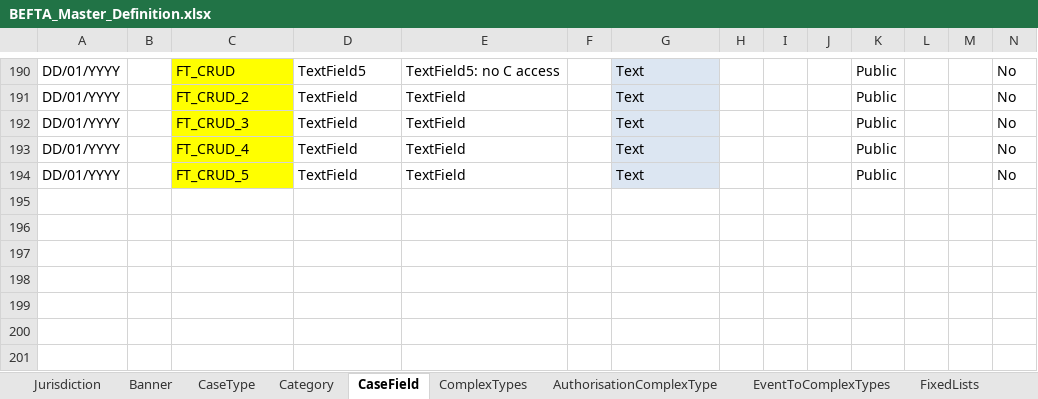
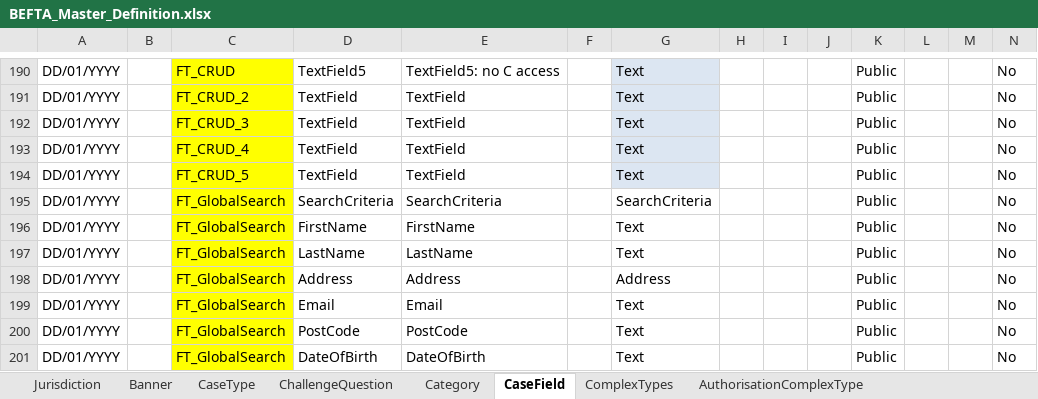
Before and after one commit to hmcts/ccd-test-definitions, an Excel workbook: src/main/resources/uk/gov/hmcts/ccd/test_definitions/excel/BEFTA_Master_Definition.xlsx, sheet CaseField, drawn as a sheet; only a part is shown, gaps mark what is left out; values as stored, in another font and other column widths than the file's, no borders; table styles not drawn; rows hold the shown columns only; the diff names each change by its address in the sheet, - before the commit and + after, or states it on an @@ line.

Commit message:
RDM-12805 - Add FT_GlobalSearch case type to test RDM-12682

```diff
--- a/src/main/resources/uk/gov/hmcts/ccd/test_definitions/excel/BEFTA_Master_Definition.xlsx (sheet CaseField)
+++ b/src/main/resources/uk/gov/hmcts/ccd/test_definitions/excel/BEFTA_Master_Definition.xlsx (sheet CaseField)
+row 195: DD/01/YYYY |  | FT_GlobalSearch | SearchCriteria | SearchCriteria |  | SearchCriteria |  |  |  | Public |  |  | No
+row 196: DD/01/YYYY |  | FT_GlobalSearch | FirstName | FirstName |  | Text |  |  |  | Public |  |  | No
+row 197: DD/01/YYYY |  | FT_GlobalSearch | LastName | LastName |  | Text |  |  |  | Public |  |  | No
+row 198: DD/01/YYYY |  | FT_GlobalSearch | Address | Address |  | Address |  |  |  | Public |  |  | No
+row 199: DD/01/YYYY |  | FT_GlobalSearch | Email | Email |  | Text |  |  |  | Public |  |  | No
+row 200: DD/01/YYYY |  | FT_GlobalSearch | PostCode | PostCode |  | Text |  |  |  | Public |  |  | No
+row 201: DD/01/YYYY |  | FT_GlobalSearch | DateOfBirth | DateOfBirth |  | Text |  |  |  | Public |  |  | No
```
Also changed, not shown: sheet AuthorisationCaseField, sheet CaseEventToFields, sheet AuthorisationCaseEvent, sheet AuthorisationCaseState, sheet State, sheet AuthorisationCaseType, 7 more sheets, other sheet tabs, 18 other files.
